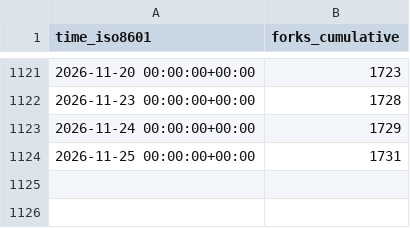
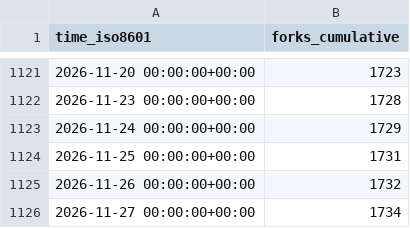
Before and after one commit to Project-MONAI/monai-code-formatter, a CSV file: Project-MONAI/MONAI/ghrs-data/forks.csv, drawn as a sheet; only a part is shown, gaps mark what is left out.

```diff
--- a/Project-MONAI/MONAI/ghrs-data/forks.csv
+++ b/Project-MONAI/MONAI/ghrs-data/forks.csv
@@ -1124 +1124,3 @@ time_iso8601,forks_cumulative
 2026-11-25 00:00:00+00:00,1731
+2026-11-26 00:00:00+00:00,1732
+2026-11-27 00:00:00+00:00,1734
```
Also changed, not shown: Project-MONAI/MONAI/ghrs-data/stargazers.csv.
